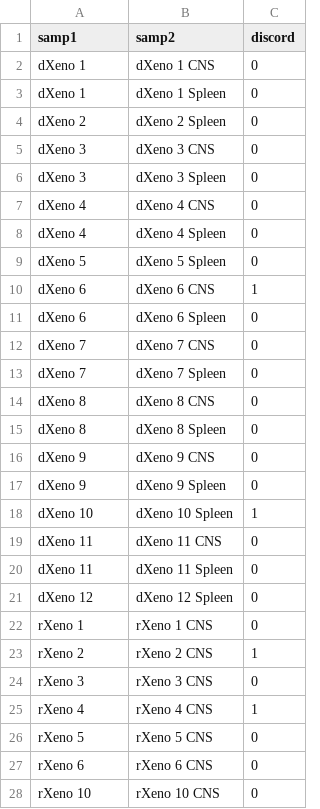
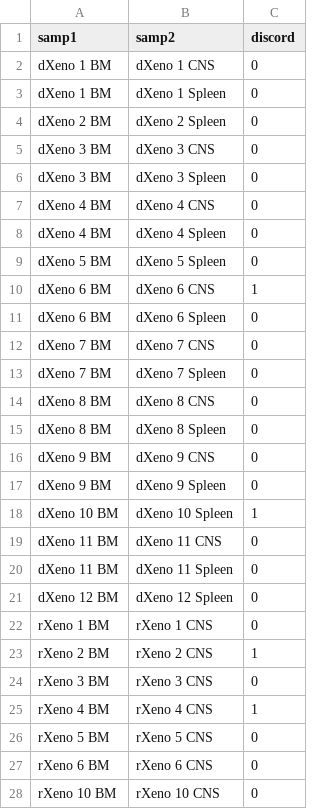
Before and after one commit to morrislab/cns-ball-discordance, a CSV file: data/discord.truth/SJMLL039.discord_truth.csv, drawn as a sheet; only a part is shown; the diff covers the shown part only.

```diff
--- a/data/discord.truth/SJMLL039.discord_truth.csv
+++ b/data/discord.truth/SJMLL039.discord_truth.csv
@@ -1,28 +1,28 @@
 samp1,samp2,discord
-dXeno 1,dXeno 1 CNS,0
-dXeno 1,dXeno 1 Spleen,0
-dXeno 2,dXeno 2 Spleen,0
-dXeno 3,dXeno 3 CNS,0
-dXeno 3,dXeno 3 Spleen,0
-dXeno 4,dXeno 4 CNS,0
-dXeno 4,dXeno 4 Spleen,0
-dXeno 5,dXeno 5 Spleen,0
-dXeno 6,dXeno 6 CNS,1
-dXeno 6,dXeno 6 Spleen,0
-dXeno 7,dXeno 7 CNS,0
-dXeno 7,dXeno 7 Spleen,0
-dXeno 8,dXeno 8 CNS,0
-dXeno 8,dXeno 8 Spleen,0
-dXeno 9,dXeno 9 CNS,0
-dXeno 9,dXeno 9 Spleen,0
-dXeno 10,dXeno 10 Spleen,1
-dXeno 11,dXeno 11 CNS,0
-dXeno 11,dXeno 11 Spleen,0
-dXeno 12,dXeno 12 Spleen,0
-rXeno 1,rXeno 1 CNS,0
-rXeno 2,rXeno 2 CNS,1
-rXeno 3,rXeno 3 CNS,0
-rXeno 4,rXeno 4 CNS,1
-rXeno 5,rXeno 5 CNS,0
-rXeno 6,rXeno 6 CNS,0
-rXeno 10,rXeno 10 CNS,0
+dXeno 1 BM,dXeno 1 CNS,0
+dXeno 1 BM,dXeno 1 Spleen,0
+dXeno 2 BM,dXeno 2 Spleen,0
+dXeno 3 BM,dXeno 3 CNS,0
+dXeno 3 BM,dXeno 3 Spleen,0
+dXeno 4 BM,dXeno 4 CNS,0
+dXeno 4 BM,dXeno 4 Spleen,0
+dXeno 5 BM,dXeno 5 Spleen,0
+dXeno 6 BM,dXeno 6 CNS,1
+dXeno 6 BM,dXeno 6 Spleen,0
+dXeno 7 BM,dXeno 7 CNS,0
+dXeno 7 BM,dXeno 7 Spleen,0
+dXeno 8 BM,dXeno 8 CNS,0
+dXeno 8 BM,dXeno 8 Spleen,0
+dXeno 9 BM,dXeno 9 CNS,0
+dXeno 9 BM,dXeno 9 Spleen,0
+dXeno 10 BM,dXeno 10 Spleen,1
+dXeno 11 BM,dXeno 11 CNS,0
+dXeno 11 BM,dXeno 11 Spleen,0
+dXeno 12 BM,dXeno 12 Spleen,0
+rXeno 1 BM,rXeno 1 CNS,0
+rXeno 2 BM,rXeno 2 CNS,1
+rXeno 3 BM,rXeno 3 CNS,0
+rXeno 4 BM,rXeno 4 CNS,1
+rXeno 5 BM,rXeno 5 CNS,0
+rXeno 6 BM,rXeno 6 CNS,0
+rXeno 10 BM,rXeno 10 CNS,0
```
Also changed, not shown: 1 edited cell elsewhere in this file, data/discord.truth/SJBALL022609.discord_truth.csv, data/discord.truth/SJBALL022612.discord_truth.csv, 10 other files.
